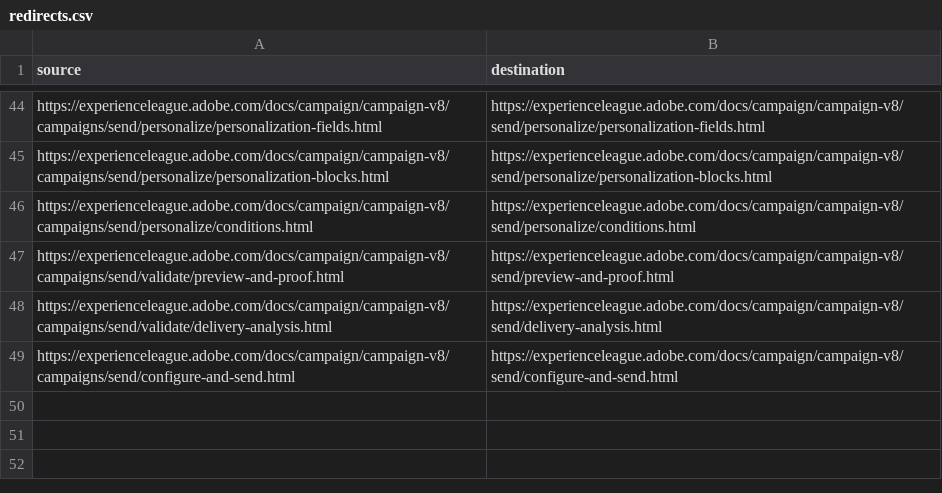
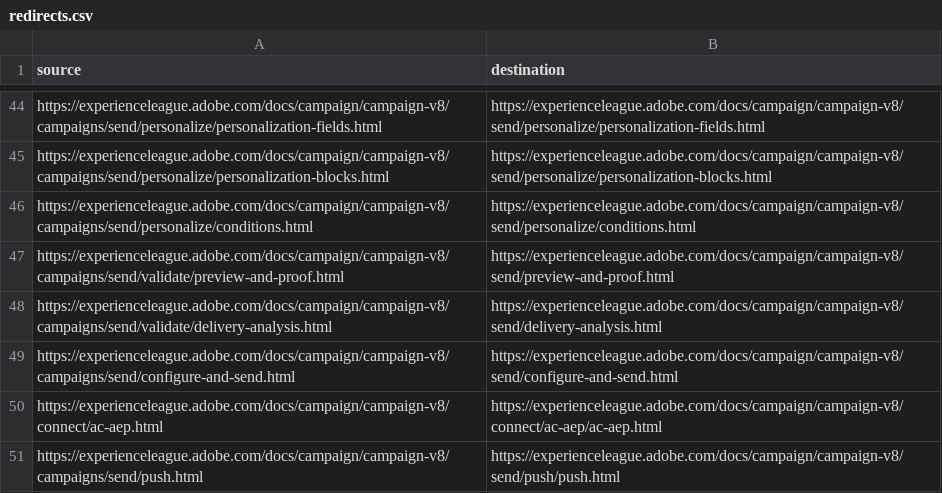
Before and after one commit to AdobeDocs/campaign.ko-KR, a CSV file: redirects.csv, drawn as a sheet; only a part is shown, gaps mark what is left out.

Commit message:
Sync non localizable files for core commit ed765622557ac98f640d8fa5ba45148452810d8f

```diff
--- a/redirects.csv
+++ b/redirects.csv
@@ -49 +49,3 @@ https://experienceleague.adobe.com/docs/campaign/campaign-v8/campaigns/send/vali
 https://experienceleague.adobe.com/docs/campaign/campaign-v8/campaigns/send/configure-and-send.html,https://experienceleague.adobe.com/docs/campaign/campaign-v8/send/configure-and-send.html
+https://experienceleague.adobe.com/docs/campaign/campaign-v8/connect/ac-aep.html,https://experienceleague.adobe.com/docs/campaign/campaign-v8/connect/ac-aep/ac-aep.html
+https://experienceleague.adobe.com/docs/campaign/campaign-v8/campaigns/send/push.html,https://experienceleague.adobe.com/docs/campaign/campaign-v8/send/push/push.html
```
